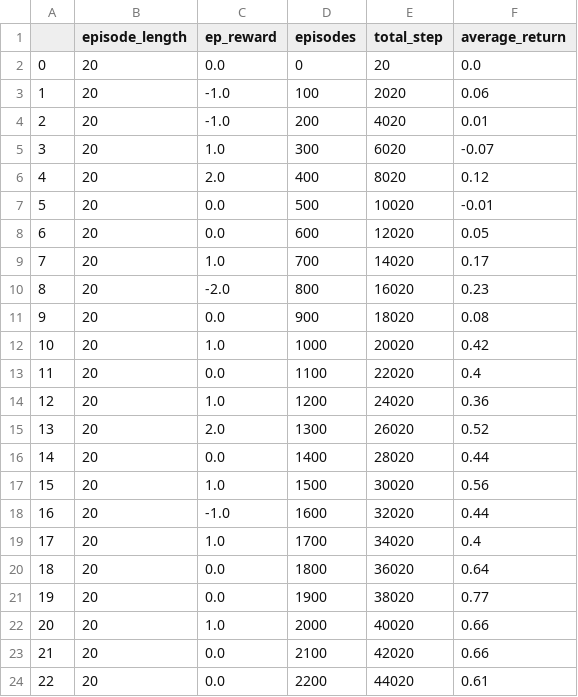
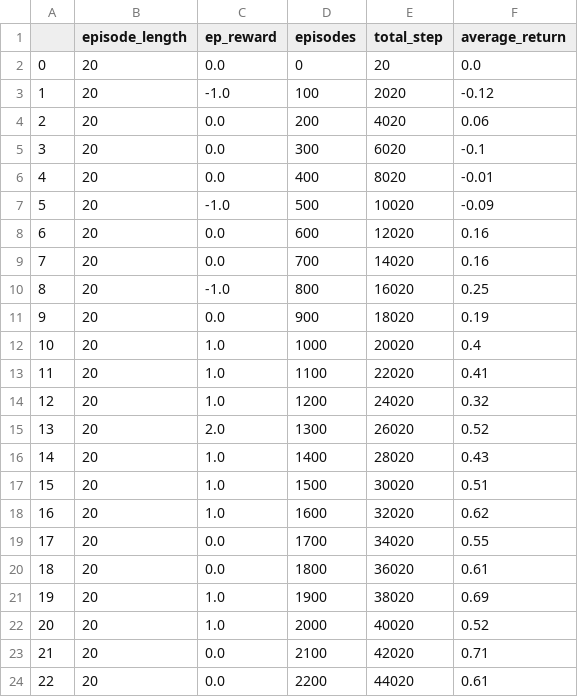
Before and after one commit to cannox227/Reinforcement-Learning-Project---Aalto-University, a CSV file: results/SandingEnvMiddle/ddpg_extension/logging/logs_1.csv, drawn as a sheet; only a part is shown; the diff covers the shown part only.

Commit message:
chore: add heuristic reward to ddpg td3 extension

```diff
--- a/results/SandingEnvMiddle/ddpg_extension/logging/logs_1.csv
+++ b/results/SandingEnvMiddle/ddpg_extension/logging/logs_1.csv
@@ -2,23 +2,23 @@
 0,20,0.0,0,20,0.0
-1,20,-1.0,100,2020,0.06
-2,20,-1.0,200,4020,0.01
-3,20,1.0,300,6020,-0.07
-4,20,2.0,400,8020,0.12
-5,20,0.0,500,10020,-0.01
-6,20,0.0,600,12020,0.05
-7,20,1.0,700,14020,0.17
-8,20,-2.0,800,16020,0.23
-9,20,0.0,900,18020,0.08
-10,20,1.0,1000,20020,0.42
-11,20,0.0,1100,22020,0.4
-12,20,1.0,1200,24020,0.36
+1,20,-1.0,100,2020,-0.12
+2,20,0.0,200,4020,0.06
+3,20,0.0,300,6020,-0.1
+4,20,0.0,400,8020,-0.01
+5,20,-1.0,500,10020,-0.09
+6,20,0.0,600,12020,0.16
+7,20,0.0,700,14020,0.16
+8,20,-1.0,800,16020,0.25
+9,20,0.0,900,18020,0.19
+10,20,1.0,1000,20020,0.4
+11,20,1.0,1100,22020,0.41
+12,20,1.0,1200,24020,0.32
 13,20,2.0,1300,26020,0.52
-14,20,0.0,1400,28020,0.44
-15,20,1.0,1500,30020,0.56
-16,20,-1.0,1600,32020,0.44
-17,20,1.0,1700,34020,0.4
-18,20,0.0,1800,36020,0.64
-19,20,0.0,1900,38020,0.77
-20,20,1.0,2000,40020,0.66
-21,20,0.0,2100,42020,0.66
+14,20,1.0,1400,28020,0.43
+15,20,1.0,1500,30020,0.51
+16,20,1.0,1600,32020,0.62
+17,20,0.0,1700,34020,0.55
+18,20,0.0,1800,36020,0.61
+19,20,1.0,1900,38020,0.69
+20,20,1.0,2000,40020,0.52
+21,20,0.0,2100,42020,0.71
 22,20,0.0,2200,44020,0.61
```
Also changed, not shown: 111 edited cells elsewhere in this file, results/SandingEnvMiddle/ddpg_extension/logging/logs_0.csv, results/SandingEnvMiddle/ddpg_extension/logging/logs_2.csv, 20 other files.
